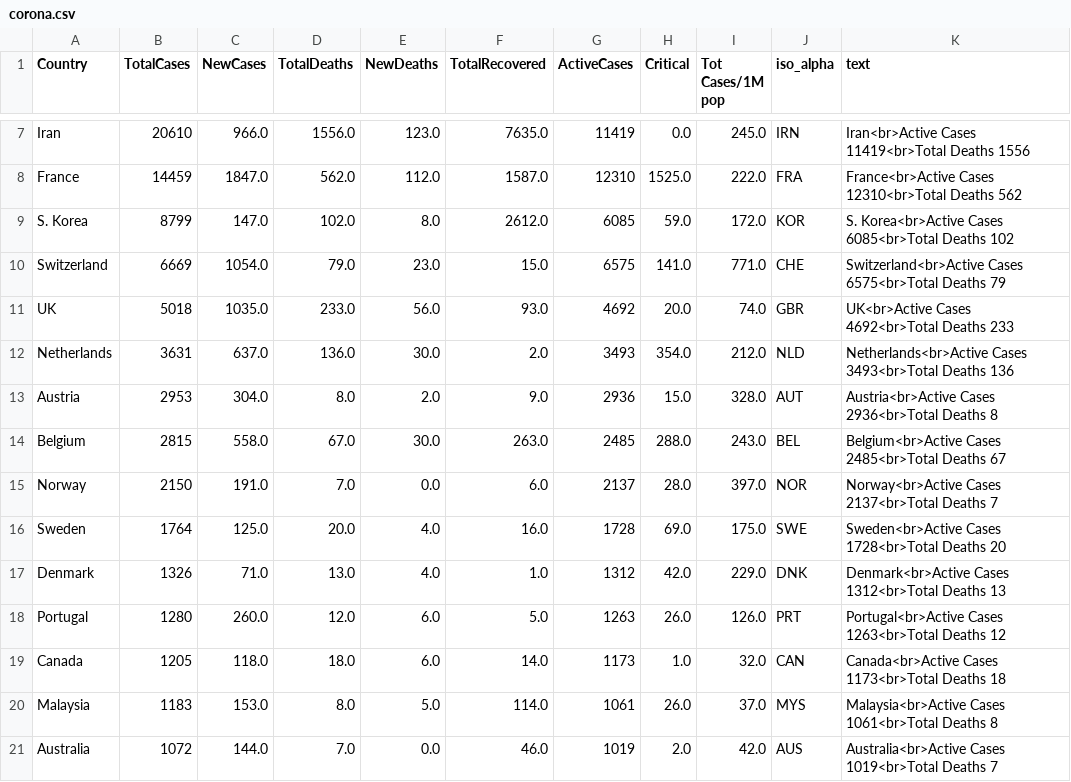
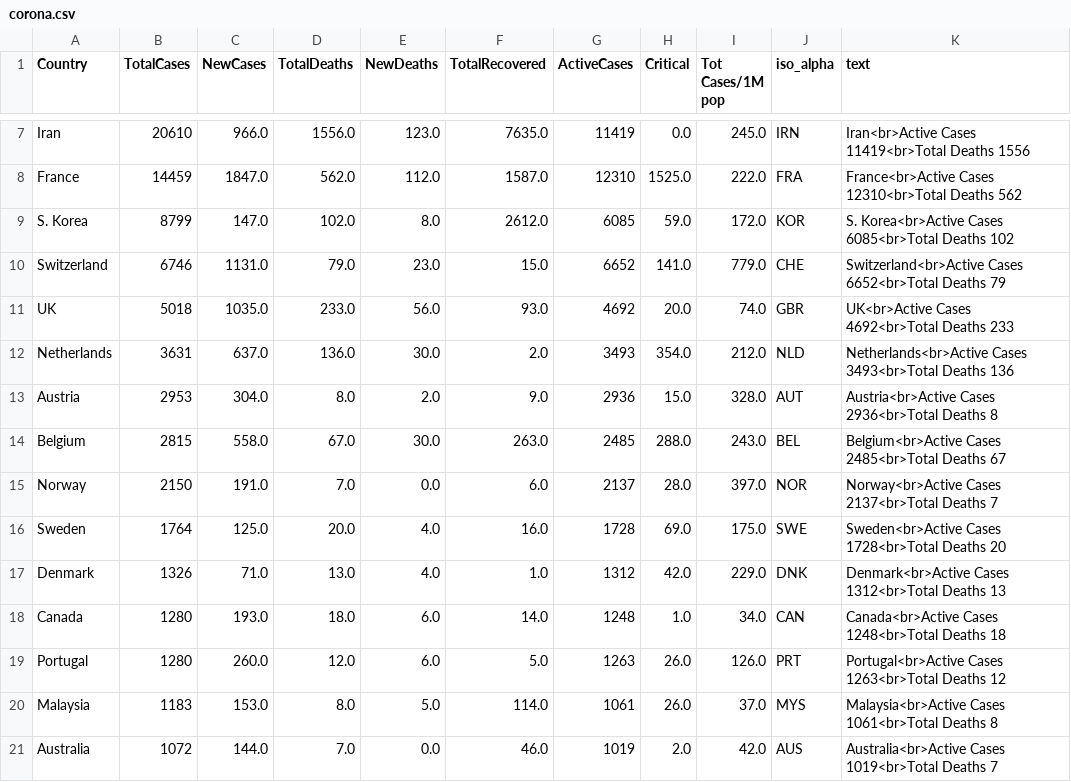
Before and after one commit to amtam0/coronavirus-world-map, a CSV file: static/data/corona.csv, drawn as a sheet; only a part is shown, gaps mark what is left out.

Commit message:
update corona.csv

```diff
--- a/static/data/corona.csv
+++ b/static/data/corona.csv
@@ -9,3 +9,3 @@ France,14459,1847.0,562.0,112.0,1587.0,12310,1525.0,222.0,FRA,France<br>Active C
 S. Korea,8799,147.0,102.0,8.0,2612.0,6085,59.0,172.0,KOR,S. Korea<br>Active Cases 6085<br>Total Deaths 102
-Switzerland,6669,1054.0,79.0,23.0,15.0,6575,141.0,771.0,CHE,Switzerland<br>Active Cases 6575<br>Total Deaths 79
+Switzerland,6746,1131.0,79.0,23.0,15.0,6652,141.0,779.0,CHE,Switzerland<br>Active Cases 6652<br>Total Deaths 79
 UK,5018,1035.0,233.0,56.0,93.0,4692,20.0,74.0,GBR,UK<br>Active Cases 4692<br>Total Deaths 233
@@ -17,4 +17,4 @@ Sweden,1764,125.0,20.0,4.0,16.0,1728,69.0,175.0,SWE,Sweden<br>Active Cases 1728<
 Denmark,1326,71.0,13.0,4.0,1.0,1312,42.0,229.0,DNK,Denmark<br>Active Cases 1312<br>Total Deaths 13
+Canada,1280,193.0,18.0,6.0,14.0,1248,1.0,34.0,CAN,Canada<br>Active Cases 1248<br>Total Deaths 18
 Portugal,1280,260.0,12.0,6.0,5.0,1263,26.0,126.0,PRT,Portugal<br>Active Cases 1263<br>Total Deaths 12
-Canada,1205,118.0,18.0,6.0,14.0,1173,1.0,32.0,CAN,Canada<br>Active Cases 1173<br>Total Deaths 18
 Malaysia,1183,153.0,8.0,5.0,114.0,1061,26.0,37.0,MYS,Malaysia<br>Active Cases 1061<br>Total Deaths 8
```
